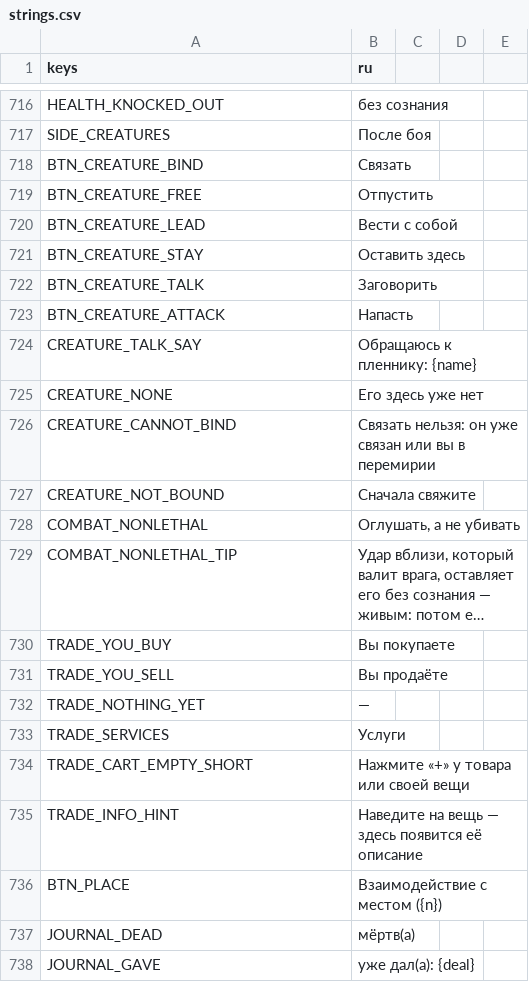
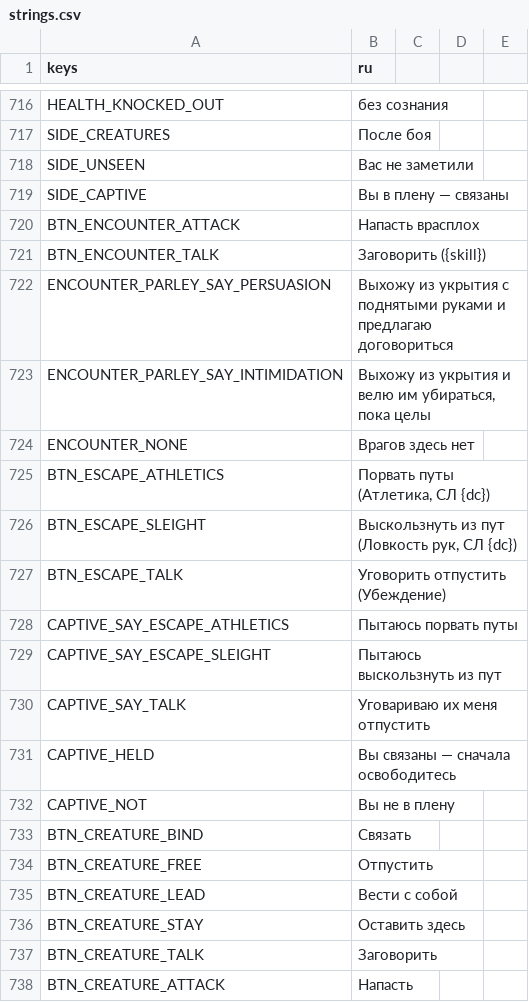
Before and after one commit to rapotekhin/dnd_llm, a CSV file: game/localization/strings.csv, drawn as a sheet; only a part is shown, gaps mark what is left out; the shorter side is filled out with more unchanged rows; long unchanged cells end in …; the diff names each change by its address in the sheet, - before the commit and + after, or states it on an @@ line.

```diff
--- a/game/localization/strings.csv
+++ b/game/localization/strings.csv
+row 718: SIDE_UNSEEN | Вас не заметили
+row 719: SIDE_CAPTIVE | Вы в плену — связаны
+row 720: BTN_ENCOUNTER_ATTACK | Напасть врасплох
+row 721: BTN_ENCOUNTER_TALK | Заговорить ({skill})
+row 722: ENCOUNTER_PARLEY_SAY_PERSUASION | Выхожу из укрытия с поднятыми руками и предлагаю договориться
+row 723: ENCOUNTER_PARLEY_SAY_INTIMIDATION | Выхожу из укрытия и велю им убираться, пока целы
+row 724: ENCOUNTER_NONE | Врагов здесь нет
+row 725: BTN_ESCAPE_ATHLETICS | Порвать путы (Атлетика, СЛ {dc})
+row 726: BTN_ESCAPE_SLEIGHT | Выскользнуть из пут (Ловкость рук, СЛ {dc})
+row 727: BTN_ESCAPE_TALK | Уговорить отпустить (Убеждение)
+row 728: CAPTIVE_SAY_ESCAPE_ATHLETICS | Пытаюсь порвать путы
+row 729: CAPTIVE_SAY_ESCAPE_SLEIGHT | Пытаюсь выскользнуть из пут
+row 730: CAPTIVE_SAY_TALK | Уговариваю их меня отпустить
+row 731: CAPTIVE_HELD | Вы связаны — сначала освободитесь
+row 732: CAPTIVE_NOT | Вы не в плену
```
Also changed, not shown: 24 other files.
